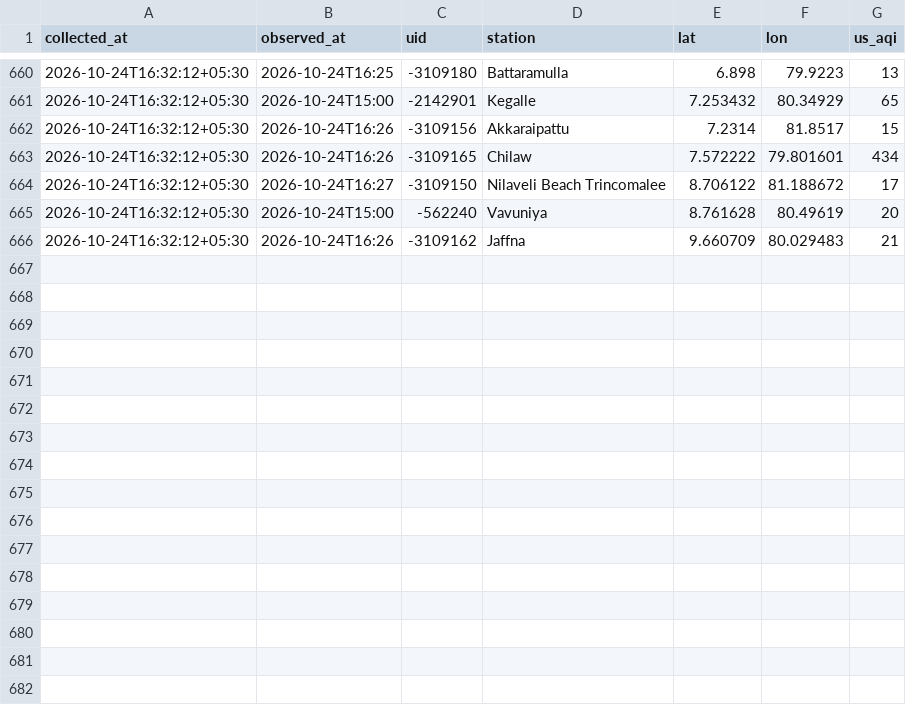
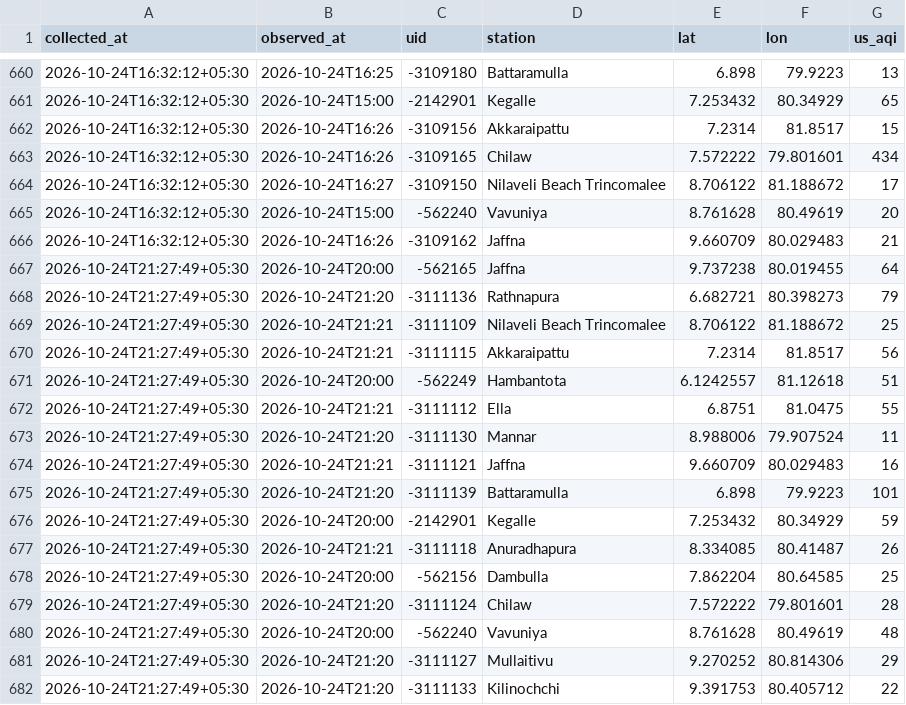
Before and after one commit to fectlk/aq-data-collector, a CSV file: data/waqi/2026-10.csv, drawn as a sheet; only a part is shown, gaps mark what is left out.

Commit message:
data: AQI update 2026-10-24 21:33 SLST

```diff
--- a/data/waqi/2026-10.csv
+++ b/data/waqi/2026-10.csv
@@ -666 +666,17 @@ collected_at,observed_at,uid,station,lat,lon,us_aqi
 2026-10-24T16:32:12+05:30,2026-10-24T16:26,-3109162,Jaffna,9.660709,80.029483,21
+2026-10-24T21:27:49+05:30,2026-10-24T20:00,-562165,Jaffna,9.737238,80.019455,64
+2026-10-24T21:27:49+05:30,2026-10-24T21:20,-3111136,Rathnapura,6.682721,80.398273,79
+2026-10-24T21:27:49+05:30,2026-10-24T21:21,-3111109,Nilaveli Beach Trincomalee,8.706122,81.188672,25
+2026-10-24T21:27:49+05:30,2026-10-24T21:21,-3111115,Akkaraipattu,7.2314,81.8517,56
+2026-10-24T21:27:49+05:30,2026-10-24T20:00,-562249,Hambantota,6.1242557,81.12618,51
+2026-10-24T21:27:49+05:30,2026-10-24T21:21,-3111112,Ella,6.8751,81.0475,55
+2026-10-24T21:27:49+05:30,2026-10-24T21:20,-3111130,Mannar,8.988006,79.907524,11
+2026-10-24T21:27:49+05:30,2026-10-24T21:21,-3111121,Jaffna,9.660709,80.029483,16
+2026-10-24T21:27:49+05:30,2026-10-24T21:20,-3111139,Battaramulla,6.898,79.9223,101
+2026-10-24T21:27:49+05:30,2026-10-24T20:00,-2142901,Kegalle,7.253432,80.34929,59
+2026-10-24T21:27:49+05:30,2026-10-24T21:21,-3111118,Anuradhapura,8.334085,80.41487,26
+2026-10-24T21:27:49+05:30,2026-10-24T20:00,-562156,Dambulla,7.862204,80.64585,25
+2026-10-24T21:27:49+05:30,2026-10-24T21:20,-3111124,Chilaw,7.572222,79.801601,28
+2026-10-24T21:27:49+05:30,2026-10-24T20:00,-562240,Vavuniya,8.761628,80.49619,48
+2026-10-24T21:27:49+05:30,2026-10-24T21:20,-3111127,Mullaitivu,9.270252,80.814306,29
+2026-10-24T21:27:49+05:30,2026-10-24T21:20,-3111133,Kilinochchi,9.391753,80.405712,22
```
Also changed, not shown: data/2026-10.csv, data/iqair/2026-10.csv, 2 other files.
